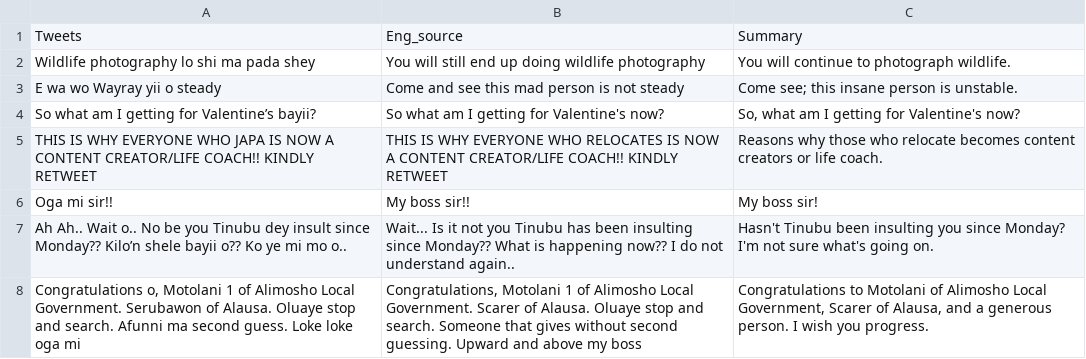
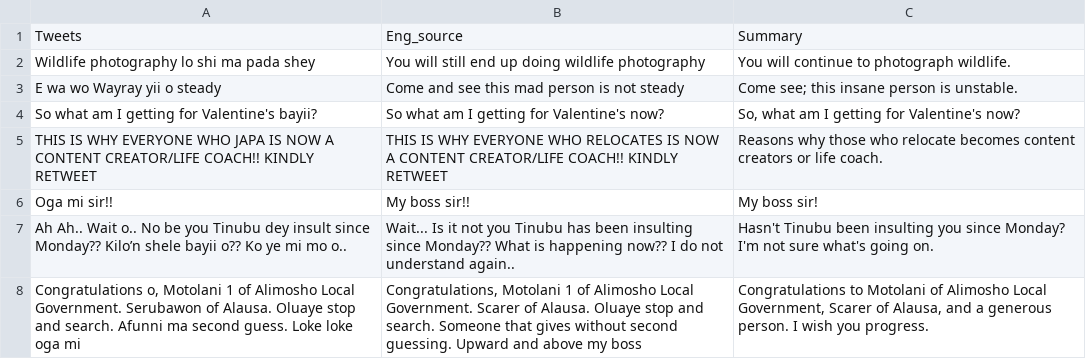
Before and after one commit to gloryodeyemi/COMP_8730_Project, a CSV file: Data/twitter_data.csv, drawn as a sheet; only a part is shown.

Commit message:
data preprocessing and analysis updated

```diff
--- a/Data/twitter_data.csv
+++ b/Data/twitter_data.csv
@@ -3,3 +3,3 @@ Wildlife photography lo shi ma pada shey,You will still end up doing wildlife ph
 E wa wo Wayray yii o  steady,Come and see this mad person is not steady,Come see; this insane person is unstable.
-So what am I getting for Valentine’s bayii?,So what am I getting for Valentine's now?,"So, what am I getting for Valentine's now?"
+So what am I getting for Valentine's bayii?,So what am I getting for Valentine's now?,"So, what am I getting for Valentine's now?"
 THIS IS WHY EVERYONE WHO JAPA IS NOW A CONTENT CREATOR/LIFE COACH!!  KINDLY RETWEET,THIS IS WHY EVERYONE WHO RELOCATES IS NOW A CONTENT CREATOR/LIFE COACH!! KINDLY RETWEET,Reasons why those who relocate becomes content creators or life coach.
```
Also changed, not shown: 2 other files.
